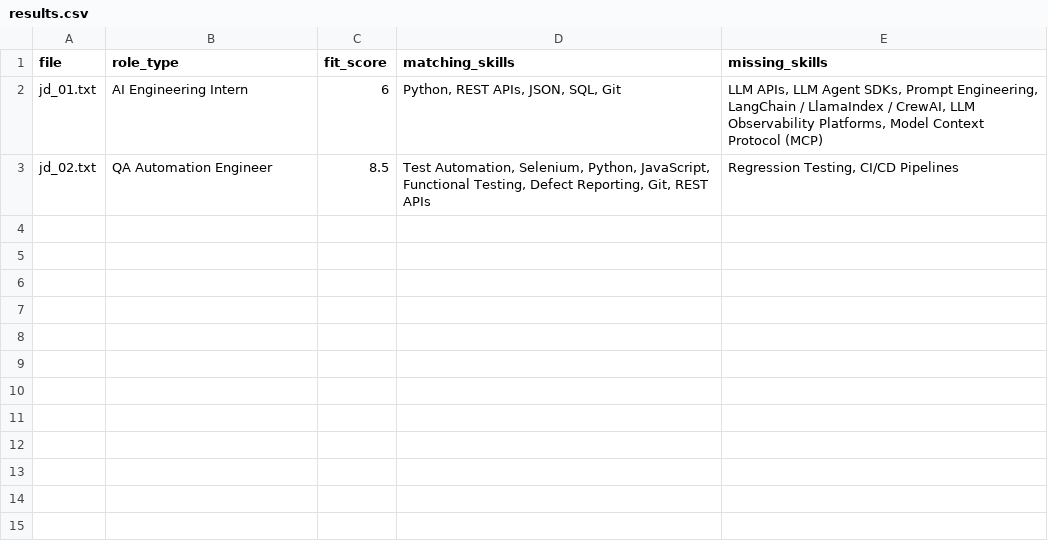
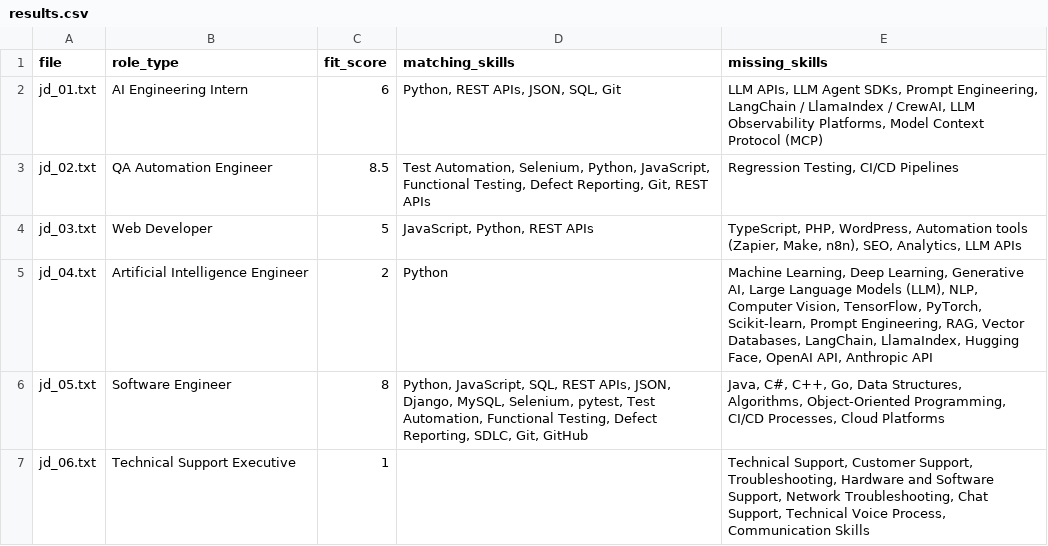
Before and after one commit to shabanakm56/jd-analyzer-agent, a CSV file: results.csv, drawn as a sheet; the diff names each change by its address in the sheet, - before the commit and + after, or states it on an @@ line.

Commit message:
Update README with 6 tested jobs and validation script

```diff
--- a/results.csv
+++ b/results.csv
+row 4: jd_03.txt | Web Developer | 5 | JavaScript, Python, REST APIs | TypeScript, PHP, WordPress, Automation tools (Zapier, Make, n8n), SEO, Analytics, LLM APIs
+row 5: jd_04.txt | Artificial Intelligence Engineer | 2 | Python | Machine Learning, Deep Learning, Generative AI, Large Language Models (LLM), NLP, Computer Vision, TensorFlow, PyTorch, Scikit-learn, Prompt Engineering, RAG, Vector Databases, LangChain, LlamaIndex, Hugging Face, OpenAI API, Anthropic API
+row 6: jd_05.txt | Software Engineer | 8 | Python, JavaScript, SQL, REST APIs, JSON, Django, MySQL, Selenium, pytest, Test Automation, Functional Testing, Defect Reporting, SDLC, Git, GitHub | Java, C#, C++, Go, Data Structures, Algorithms, Object-Oriented Programming, CI/CD Processes, Cloud Platforms
+row 7: jd_06.txt | Technical Support Executive | 1 |  | Technical Support, Customer Support, Troubleshooting, Hardware and Software Support, Network Troubleshooting, Chat Support, Technical Voice Process, Communication Skills
```
Also changed, not shown: 2 other files.
